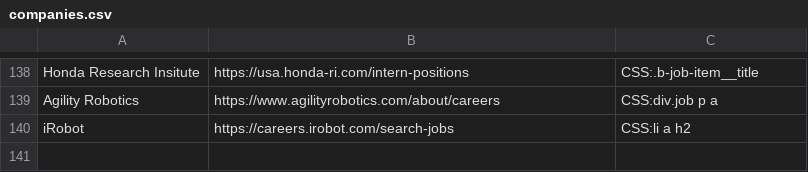
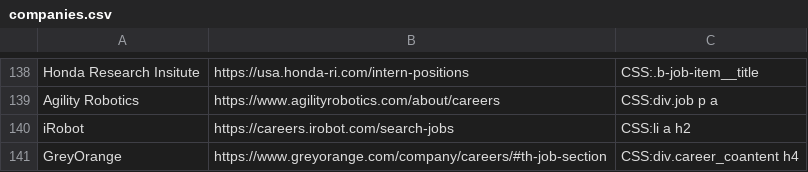
Before and after one commit to Ph1so/phlux2.0, a CSV file: companies.csv, drawn as a sheet; only a part is shown, gaps mark what is left out; the diff names each change by its address in the sheet, - before the commit and + after, or states it on an @@ line.

Commit message:
greyorange

```diff
--- a/companies.csv
+++ b/companies.csv
+row 141: GreyOrange | https://www.greyorange.com/company/careers/#th-job-section | CSS:div.career_coantent h4
```
